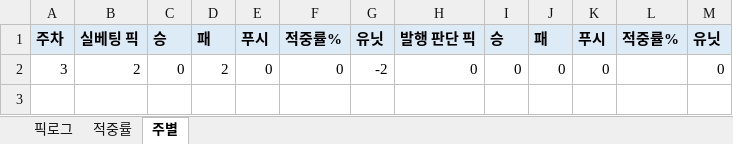
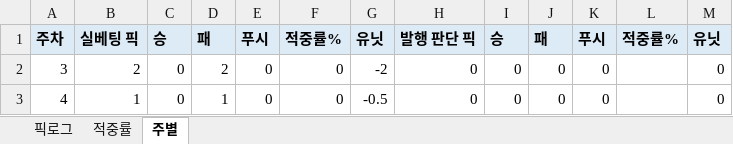
Before and after one commit to hyongdopaulyoon-sketch/hyongdopaulyoon-sketch-nfl-weekly, an Excel workbook: data/NFL_픽_추적기.xlsx, sheet 주별, drawn as a sheet; values as stored, in another font and other column widths than the file's, no borders; the diff names each change by its address in the sheet, - before the commit and + after, or states it on an @@ line.

```diff
--- a/data/NFL_픽_추적기.xlsx (sheet 주별)
+++ b/data/NFL_픽_추적기.xlsx (sheet 주별)
+row 3: 4 | 1 | 0 | 1 | 0 | 0 | -0.5 | 0 | 0 | 0 | 0 |  | 0
```
Also changed, not shown: sheet 적중률, sheet 픽로그, 7 other files.
